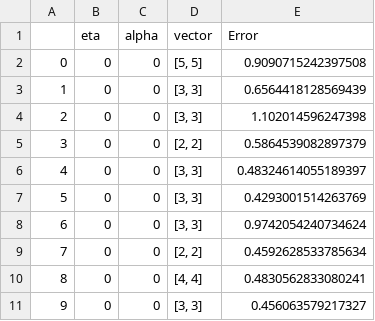
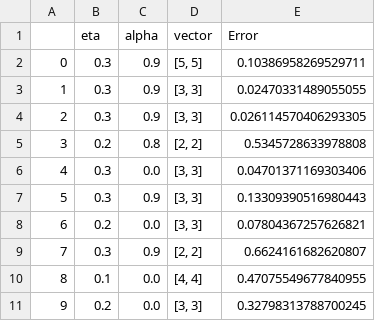
Before and after one commit to EthanSkelton9/csci447_project3, a CSV file: BreastCancer/BreastCancer_Analysis_2.csv, drawn as a sheet.

```diff
--- a/BreastCancer/BreastCancer_Analysis_2.csv
+++ b/BreastCancer/BreastCancer_Analysis_2.csv
@@ -1,11 +1,11 @@
 ,eta,alpha,vector,Error
-0,0,0,"[5, 5]",0.9090715242397508
-1,0,0,"[3, 3]",0.6564418128569439
-2,0,0,"[3, 3]",1.102014596247398
-3,0,0,"[2, 2]",0.5864539082897379
-4,0,0,"[3, 3]",0.48324614055189397
-5,0,0,"[3, 3]",0.4293001514263769
-6,0,0,"[3, 3]",0.9742054240734624
-7,0,0,"[2, 2]",0.4592628533785634
-8,0,0,"[4, 4]",0.4830562833080241
-9,0,0,"[3, 3]",0.456063579217327
+0,0.3,0.9,"[5, 5]",0.10386958269529711
+1,0.3,0.9,"[3, 3]",0.02470331489055055
+2,0.3,0.9,"[3, 3]",0.026114570406293305
+3,0.2,0.8,"[2, 2]",0.5345728633978808
+4,0.3,0.0,"[3, 3]",0.04701371169303406
+5,0.3,0.9,"[3, 3]",0.13309390516980443
+6,0.2,0.0,"[3, 3]",0.07804367257626821
+7,0.3,0.9,"[2, 2]",0.6624161682620807
+8,0.1,0.0,"[4, 4]",0.47075549677840955
+9,0.2,0.0,"[3, 3]",0.32798313788700245
```
Also changed, not shown: BreastCancer/BreastCancer_Analysis_0.csv, BreastCancer/BreastCancer_Pred.csv, 23 other files.
